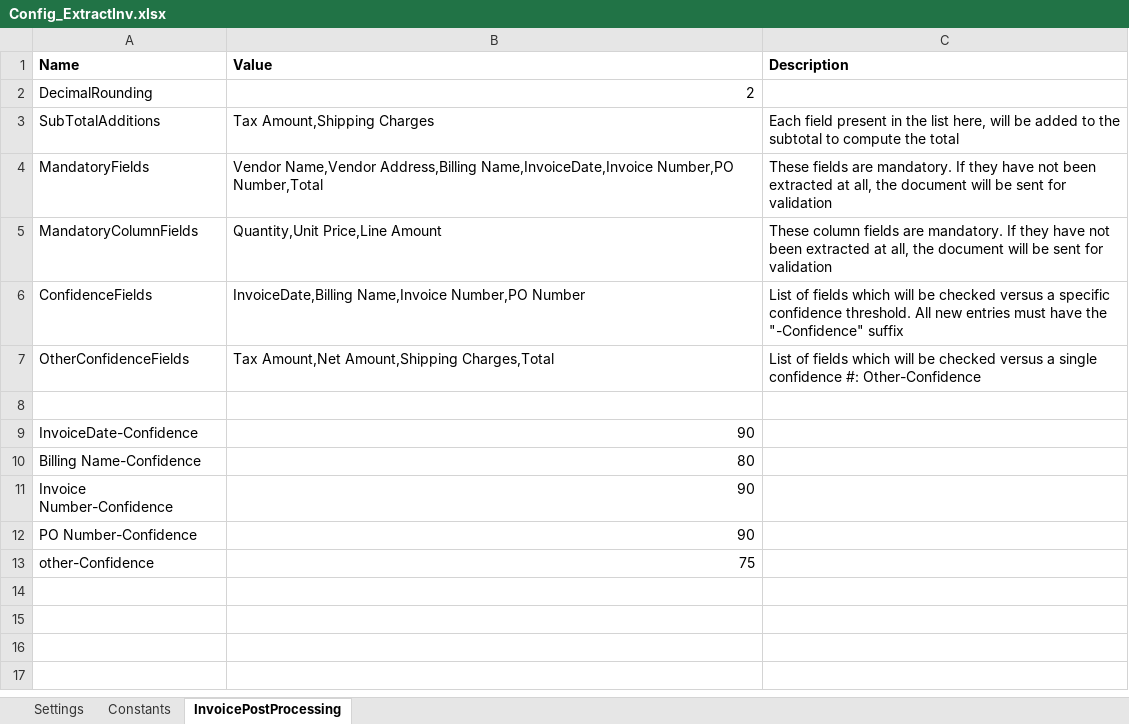
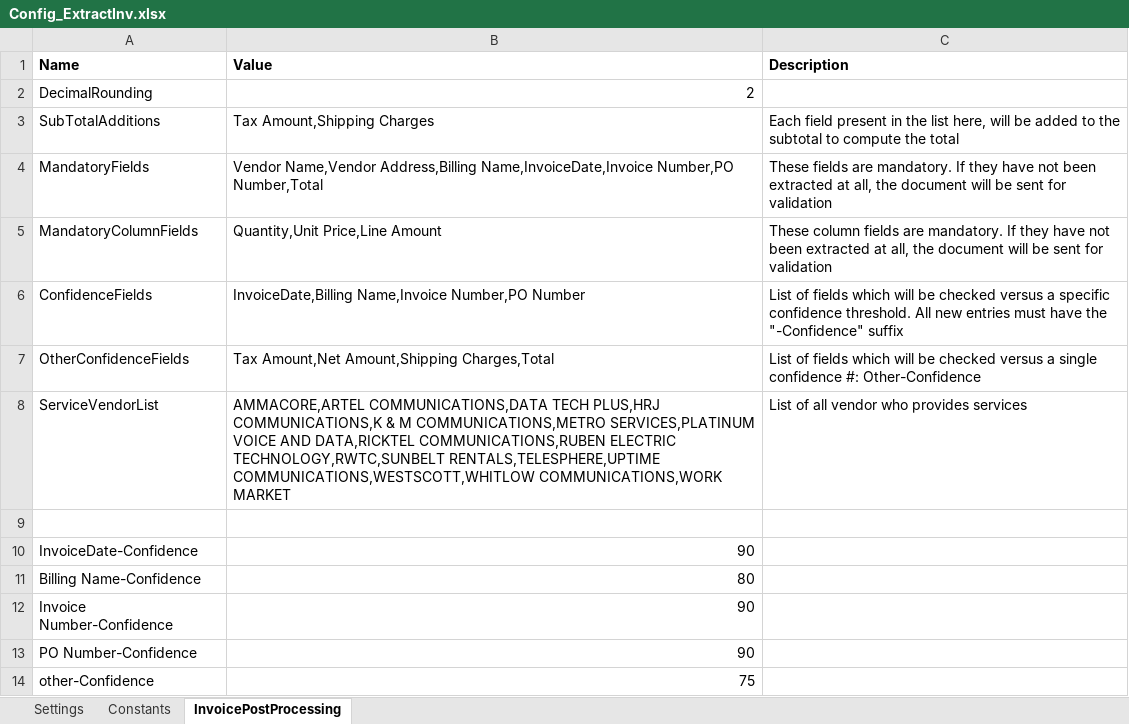
Before and after one commit to srushtisn/Automation, an Excel workbook: ExtractInvoices/Config_ExtractInv.xlsx, sheet InvoicePostProcessing, drawn as a sheet; values as stored, in another font and other column widths than the file's, no borders; the diff names each change by its address in the sheet, - before the commit and + after, or states it on an @@ line.

Commit message:
27-03-2022

```diff
--- a/ExtractInvoices/Config_ExtractInv.xlsx (sheet InvoicePostProcessing)
+++ b/ExtractInvoices/Config_ExtractInv.xlsx (sheet InvoicePostProcessing)
+row 8: ServiceVendorList | AMMACORE,ARTEL COMMUNICATIONS,DATA TECH PLUS,HRJ COMMUNICATIONS,K & M COMMUNICATIONS,METRO SERVICES,PLATINUM VOICE AND DATA,RICKTEL COMMUNICATIONS,RUBEN ELECTRIC TECHNOLOGY,RWTC,SUNBELT RENTALS,TELESPHERE,UPTIME COMMUNICATIONS,WESTSCOTT,WHITLOW COMMUNICATIONS,WORK MARKET | List of all vendor who provides services
```
Also changed, not shown: sheet Settings.
